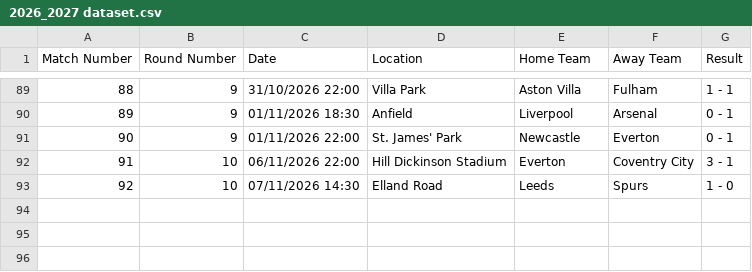
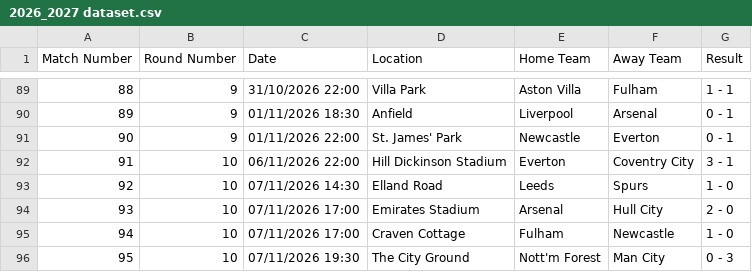
Before and after one commit to onahhh12/football_predictor_V1, a CSV file: 2026_2027 dataset.csv, drawn as a sheet; only a part is shown, gaps mark what is left out.

Commit message:
Add match results for November 7, 2026

```diff
--- a/2026_2027 dataset.csv
+++ b/2026_2027 dataset.csv
@@ -93 +93,4 @@ Match Number,Round Number,Date,Location,Home Team,Away Team,Result
 92,10,07/11/2026 14:30,Elland Road,Leeds,Spurs,1 - 0
+93,10,07/11/2026 17:00,Emirates Stadium,Arsenal,Hull City,2 - 0
+94,10,07/11/2026 17:00,Craven Cottage,Fulham,Newcastle,1 - 0
+95,10,07/11/2026 19:30,The City Ground,Nott'm Forest,Man City,0 - 3
```
